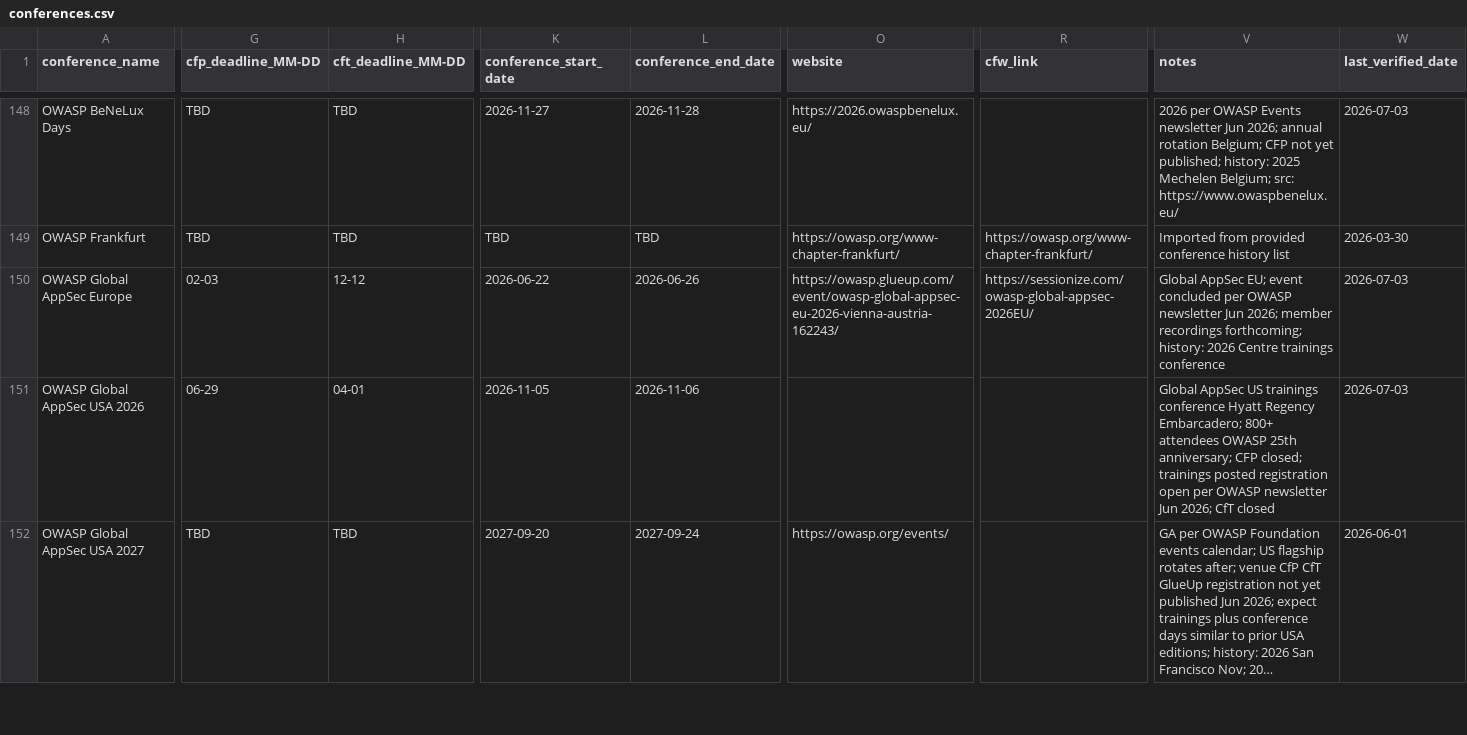
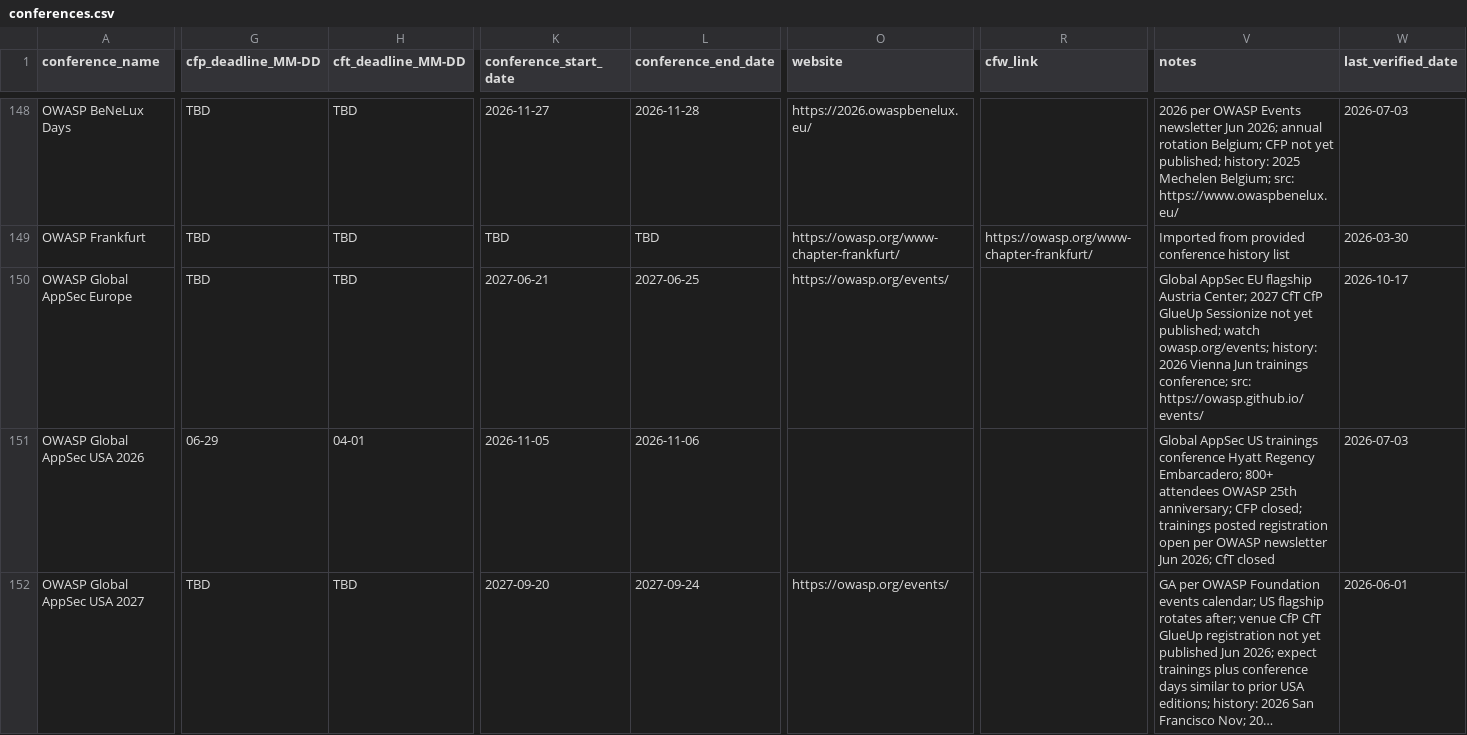
Before and after one commit to JavanXD/conference-tracker, a CSV file: data/conferences.csv, drawn as a sheet; only a part is shown, gaps mark what is left out; long unchanged cells end in …; the diff covers the shown part only; the diff names each change by its address in the sheet, - before the commit and + after, or states it on an @@ line.

Commit message:
Advance OWASP Global AppSec Europe to 2027 and pin CfT must-refresh.
Event dates locked Jun 21–25 Vienna; 2027 training call still unpublished (TBD). Add Europe CfT to standing must-refresh majors beside RSAC.

```diff
--- a/data/conferences.csv
+++ b/data/conferences.csv
-G150 (cfp_deadline_MM-DD): 02-03
+G150 (cfp_deadline_MM-DD): TBD
-H150 (cft_deadline_MM-DD): 12-12
+H150 (cft_deadline_MM-DD): TBD
-K150 (conference_start_date): 2026-06-22
+K150 (conference_start_date): 2027-06-21
-L150 (conference_end_date): 2026-06-26
+L150 (conference_end_date): 2027-06-25
-O150 (website): https://owasp.glueup.com/event/owasp-global-appsec-eu-2026-vienna-austria-162243/
+O150 (website): https://owasp.org/events/
-R150 (cfw_link): https://sessionize.com/owasp-global-appsec-2026EU/
+R150 (cfw_link): (empty)
-V150 (notes): Global AppSec EU; event concluded per OWASP newsletter Jun 2026; member recordings forthcoming; history: 2026 Centre trainings conference
+V150 (notes): Global AppSec EU flagship Austria Center; 2027 CfT CfP GlueUp Sessionize not yet published; watch owasp.org/events; history: 2026 Vienna Jun trainings conference; src: https://owasp.github.io/events/
-W150 (last_verified_date): 2026-07-03
+W150 (last_verified_date): 2026-10-17
```
Also changed, not shown: 1 edited cell elsewhere in this file, public/data/conferences.csv, 1 other file.
